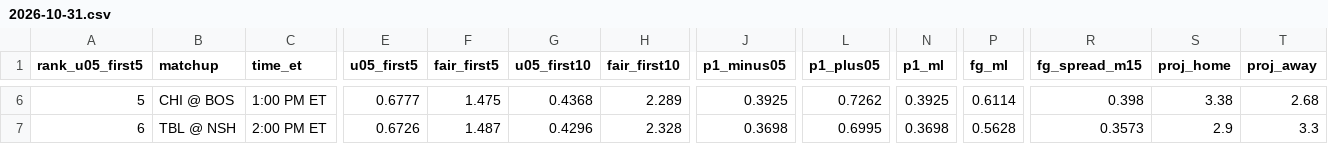
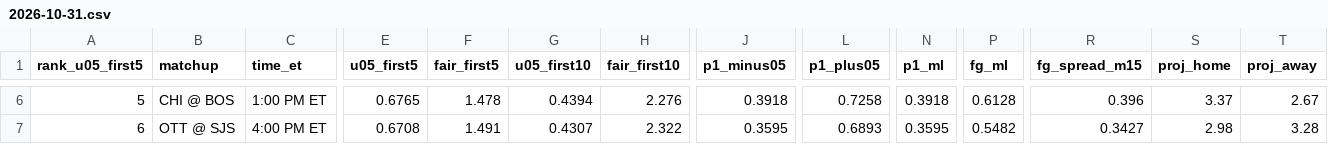
Before and after one commit to Moneyg604/nhl-early-goal, a CSV file: docs/days/2026-10-31.csv, drawn as a sheet; only a part is shown, gaps mark what is left out; the diff covers the shown part only; the diff names each change by its address in the sheet, - before the commit and + after, or states it on an @@ line.

```diff
--- a/docs/days/2026-10-31.csv
+++ b/docs/days/2026-10-31.csv
-E6 (u05_first5): 0.6777
+E6 (u05_first5): 0.6765
-F6 (fair_first5): 1.475
+F6 (fair_first5): 1.478
-G6 (u05_first10): 0.4368
+G6 (u05_first10): 0.4394
-H6 (fair_first10): 2.289
+H6 (fair_first10): 2.276
-J6 (p1_minus05): 0.3925
+J6 (p1_minus05): 0.3918
-L6 (p1_plus05): 0.7262
+L6 (p1_plus05): 0.7258
-N6 (p1_ml): 0.3925
+N6 (p1_ml): 0.3918
-P6 (fg_ml): 0.6114
+P6 (fg_ml): 0.6128
-R6 (fg_spread_m15): 0.398
+R6 (fg_spread_m15): 0.396
-S6 (proj_home): 3.38
+S6 (proj_home): 3.37
-T6 (proj_away): 2.68
+T6 (proj_away): 2.67
-B7 (matchup): TBL @ NSH
+B7 (matchup): OTT @ SJS
-C7 (time_et): 2:00 PM ET
+C7 (time_et): 4:00 PM ET
-E7 (u05_first5): 0.6726
+E7 (u05_first5): 0.6708
-F7 (fair_first5): 1.487
+F7 (fair_first5): 1.491
-G7 (u05_first10): 0.4296
+G7 (u05_first10): 0.4307
-H7 (fair_first10): 2.328
+H7 (fair_first10): 2.322
-J7 (p1_minus05): 0.3698
+J7 (p1_minus05): 0.3595
-L7 (p1_plus05): 0.6995
+L7 (p1_plus05): 0.6893
-N7 (p1_ml): 0.3698
+N7 (p1_ml): 0.3595
-P7 (fg_ml): 0.5628
+P7 (fg_ml): 0.5482
-R7 (fg_spread_m15): 0.3573
+R7 (fg_spread_m15): 0.3427
-S7 (proj_home): 2.9
+S7 (proj_home): 2.98
-T7 (proj_away): 3.3
+T7 (proj_away): 3.28
```
Also changed, not shown: 123 edited cells elsewhere in this file, docs/days/2026-10-30.csv, 54 other files.
